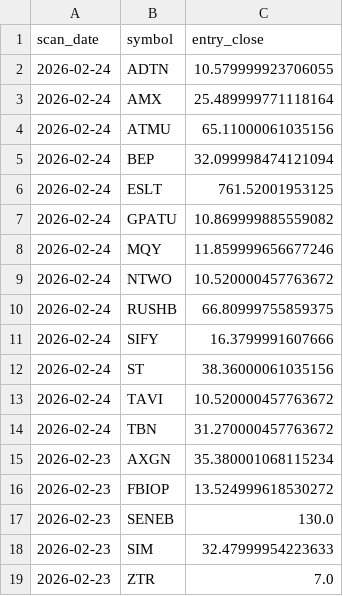
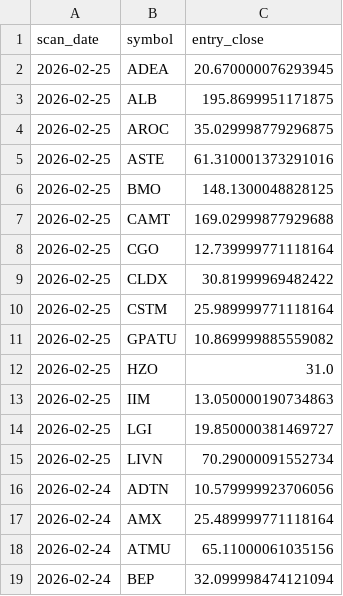
Before and after one commit to StockGem26/my-screener-site, a CSV file: docs/history/picks.csv, drawn as a sheet; only a part is shown; the shorter side is filled out with more unchanged rows.

```diff
--- a/docs/history/picks.csv
+++ b/docs/history/picks.csv
@@ -1,3 +1,17 @@
 scan_date,symbol,entry_close
-2026-02-24,ADTN,10.579999923706055
+2026-02-25,ADEA,20.670000076293945
+2026-02-25,ALB,195.8699951171875
+2026-02-25,AROC,35.029998779296875
+2026-02-25,ASTE,61.310001373291016
+2026-02-25,BMO,148.1300048828125
+2026-02-25,CAMT,169.02999877929688
+2026-02-25,CGO,12.739999771118164
+2026-02-25,CLDX,30.81999969482422
+2026-02-25,CSTM,25.989999771118164
+2026-02-25,GPATU,10.869999885559082
+2026-02-25,HZO,31.0
+2026-02-25,IIM,13.050000190734863
+2026-02-25,LGI,19.850000381469727
+2026-02-25,LIVN,70.29000091552734
+2026-02-24,ADTN,10.579999923706056
 2026-02-24,AMX,25.489999771118164
```
Also changed, not shown: docs/stage2_candidates.csv, 2 other files.
